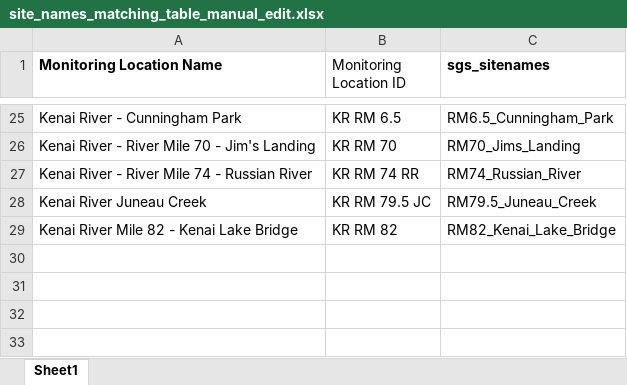
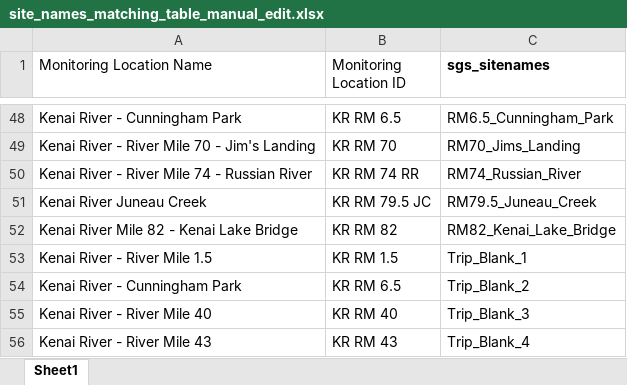
Before and after one commit to Kenai-Watershed-Forum/kenai-river-wqx-report, an Excel workbook: other/input/AQWMS/site_names_matching_table_manual_edit.xlsx, sheet Sheet1, drawn as a sheet; only a part is shown, gaps mark what is left out; values as stored, in another font and other column widths than the file's, no borders; the diff covers the shown part only; the diff names each change by its address in the sheet, - before the commit and + after, or states it on an @@ line.

```diff
--- a/other/input/AQWMS/site_names_matching_table_manual_edit.xlsx (sheet Sheet1)
+++ b/other/input/AQWMS/site_names_matching_table_manual_edit.xlsx (sheet Sheet1)
-A1 bold: on
+A1 bold: off
+row 53: Kenai River - River Mile 1.5 | KR RM 1.5 | Trip_Blank_1
+row 54: Kenai River - Cunningham Park | KR RM 6.5 | Trip_Blank_2
+row 55: Kenai River - River Mile 40 | KR RM 40 | Trip_Blank_3
+row 56: Kenai River - River Mile 43 | KR RM 43 | Trip_Blank_4
```
Also changed, not shown: 24 added rows, 1 removed row and 1 moved row elsewhere in this sheet, other/input/AQWMS/AWQMS_KWF_Baseline_2021.xlsx, other/input/AQWMS/site_names_matching_table.xlsx, 1 other file.
